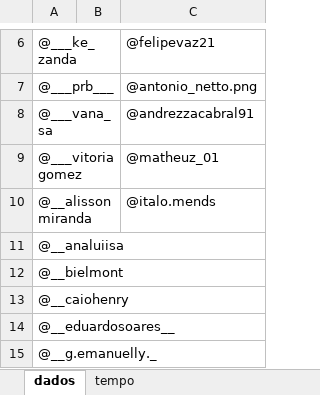
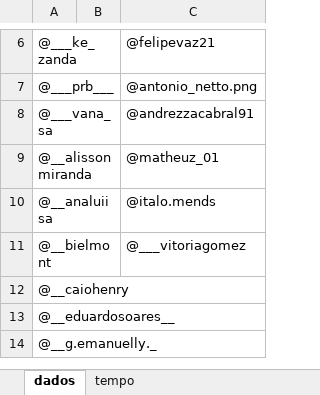
Before and after one commit to JotaPeGabriel/AutomationIG, an Excel workbook: database.xlsx, sheet dados, drawn as a sheet; only a part is shown, gaps mark what is left out; values as stored, in another font and other column widths than the file's, no borders; removed rows and columns are numbered as before the commit, all else as after; the diff names each change by its address in the sheet, - before the commit and + after, or states it on an @@ line.

```diff
--- a/database.xlsx (sheet dados)
+++ b/database.xlsx (sheet dados)
-row 9: @___vitoriagomez |  | @matheuz_01
-C9: @italo.mends
+C9: @matheuz_01
-C10: (empty)
+C10: @italo.mends
-C11: (empty)
+C11: @___vitoriagomez
```
Also changed, not shown: sheet tempo, 1 other file.
